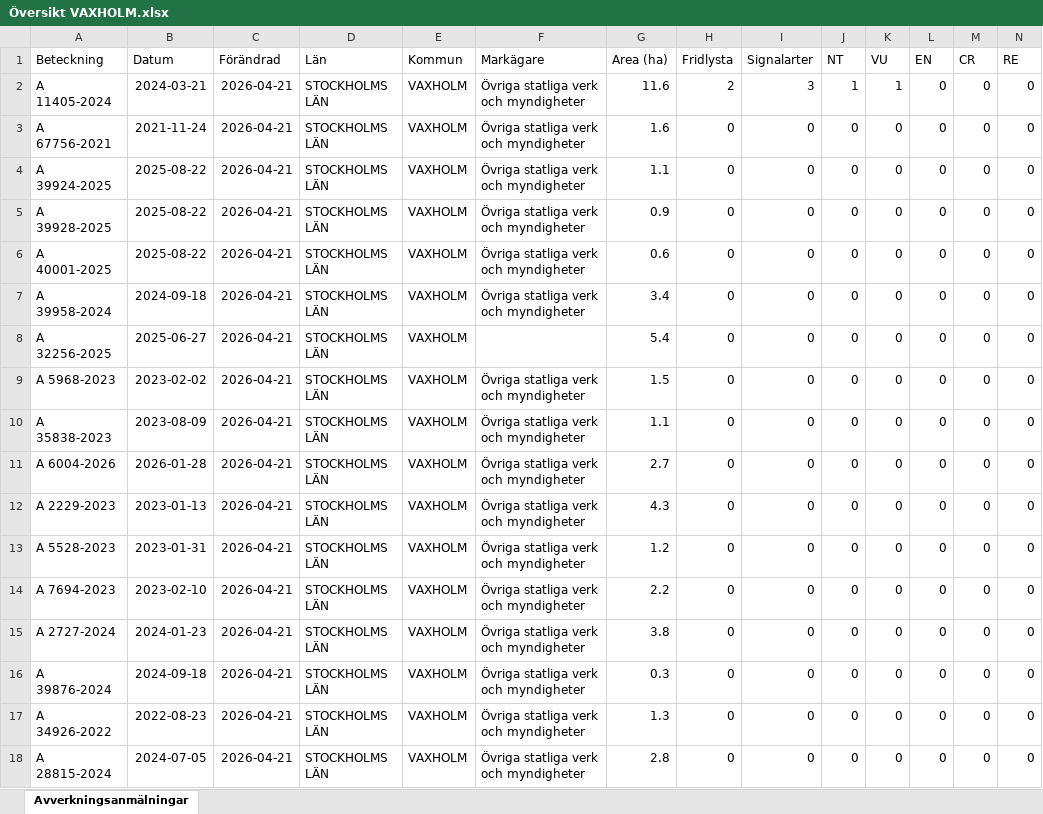
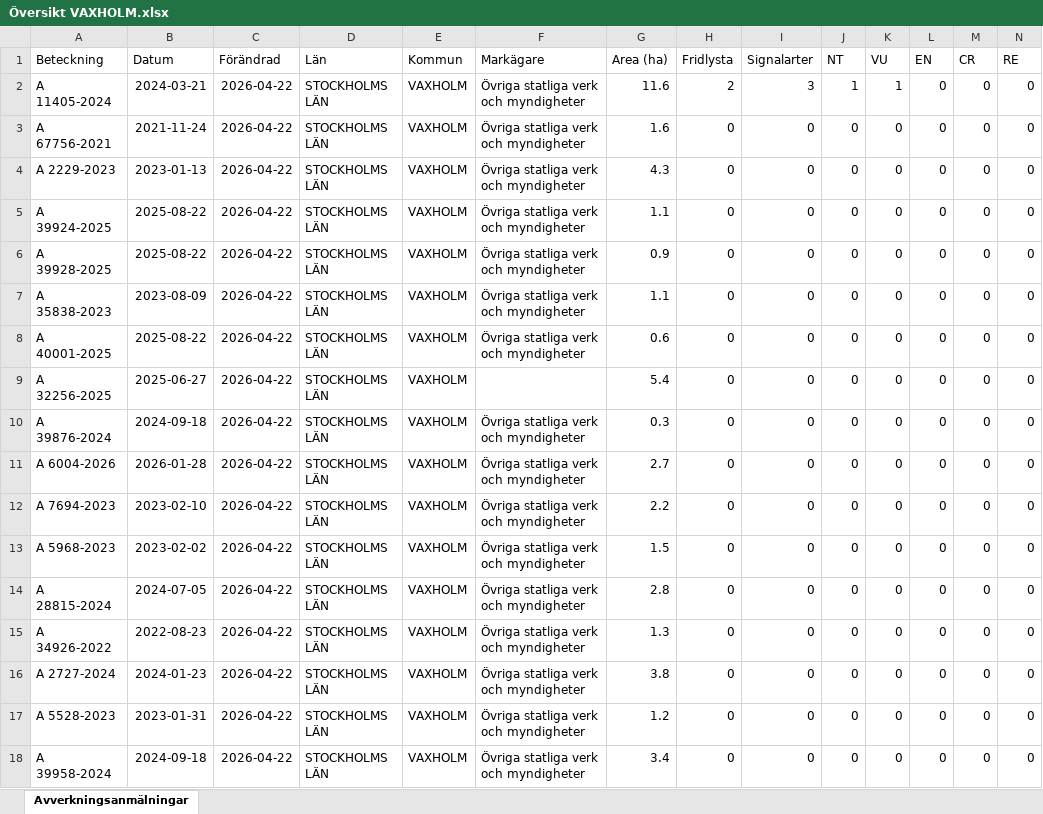
Before and after one commit to klasma/Logging_0187, an Excel workbook: Översikt VAXHOLM.xlsx, sheet Avverkningsanmälningar, drawn as a sheet; only a part is shown; values as stored, in another font and other column widths than the file's, no borders; removed rows and columns are numbered as before the commit, all else as after; rows hold the shown columns only; the diff names each change by its address in the sheet, - before the commit and + after, or states it on an @@ line.

```diff
--- a/Översikt VAXHOLM.xlsx (sheet Avverkningsanmälningar)
+++ b/Översikt VAXHOLM.xlsx (sheet Avverkningsanmälningar)
-C2:C3 (Förändrad): 2026-04-21
+C2:C3 (Förändrad): 2026-04-22
+row 4: A 2229-2023 | 2023-01-13 | 2026-04-22 | STOCKHOLMS LÄN | VAXHOLM | Övriga statliga verk och myndigheter | 4.3 | 0 | 0 | 0 | 0 | 0 | 0 | 0
-C5:C6 (Förändrad): 2026-04-21
+C5:C6 (Förändrad): 2026-04-22
+row 7: A 35838-2023 | 2023-08-09 | 2026-04-22 | STOCKHOLMS LÄN | VAXHOLM | Övriga statliga verk och myndigheter | 1.1 | 0 | 0 | 0 | 0 | 0 | 0 | 0
-C8 (Förändrad): 2026-04-21
+C8 (Förändrad): 2026-04-22
-row 7: A 39958-2024 | 2024-09-18 | 2026-04-21 | STOCKHOLMS LÄN | VAXHOLM | Övriga statliga verk och myndigheter | 3.4 | 0 | 0 | 0 | 0 | 0 | 0 | 0
-C9:C10 (Förändrad): 2026-04-21
+C9:C10 (Förändrad): 2026-04-22
-A10 (Beteckning): A 5968-2023
+A10 (Beteckning): A 39876-2024
-B10 (Datum): 2023-02-02
+B10 (Datum): 2024-09-18
-G10 (Area (ha)): 1.5
+G10 (Area (ha)): 0.3
-row 10: A 35838-2023 | 2023-08-09 | 2026-04-21 | STOCKHOLMS LÄN | VAXHOLM | Övriga statliga verk och myndigheter | 1.1 | 0 | 0 | 0 | 0 | 0 | 0 | 0
-C11 (Förändrad): 2026-04-21
+C11 (Förändrad): 2026-04-22
-row 12: A 2229-2023 | 2023-01-13 | 2026-04-21 | STOCKHOLMS LÄN | VAXHOLM | Övriga statliga verk och myndigheter | 4.3 | 0 | 0 | 0 | 0 | 0 | 0 | 0
-row 13: A 5528-2023 | 2023-01-31 | 2026-04-21 | STOCKHOLMS LÄN | VAXHOLM | Övriga statliga verk och myndigheter | 1.2 | 0 | 0 | 0 | 0 | 0 | 0 | 0
-C12:C15 (Förändrad): 2026-04-21
+C12:C15 (Förändrad): 2026-04-22
-A13 (Beteckning): A 2727-2024
+A13 (Beteckning): A 5968-2023
-B13 (Datum): 2024-01-23
+B13 (Datum): 2023-02-02
-G13 (Area (ha)): 3.8
+G13 (Area (ha)): 1.5
-A14 (Beteckning): A 39876-2024
+A14 (Beteckning): A 28815-2024
-B14 (Datum): 2024-09-18
+B14 (Datum): 2024-07-05
-G14 (Area (ha)): 0.3
+G14 (Area (ha)): 2.8
+row 16: A 2727-2024 | 2024-01-23 | 2026-04-22 | STOCKHOLMS LÄN | VAXHOLM | Övriga statliga verk och myndigheter | 3.8 | 0 | 0 | 0 | 0 | 0 | 0 | 0
+row 17: A 5528-2023 | 2023-01-31 | 2026-04-22 | STOCKHOLMS LÄN | VAXHOLM | Övriga statliga verk och myndigheter | 1.2 | 0 | 0 | 0 | 0 | 0 | 0 | 0
-A18 (Beteckning): A 28815-2024
+A18 (Beteckning): A 39958-2024
-B18 (Datum): 2024-07-05
+B18 (Datum): 2024-09-18
-C18 (Förändrad): 2026-04-21
+C18 (Förändrad): 2026-04-22
-G18 (Area (ha)): 2.8
+G18 (Area (ha)): 3.4
```
Also changed, not shown: artfynd/A 11405-2024 artfynd.xlsx, 5 other files.
